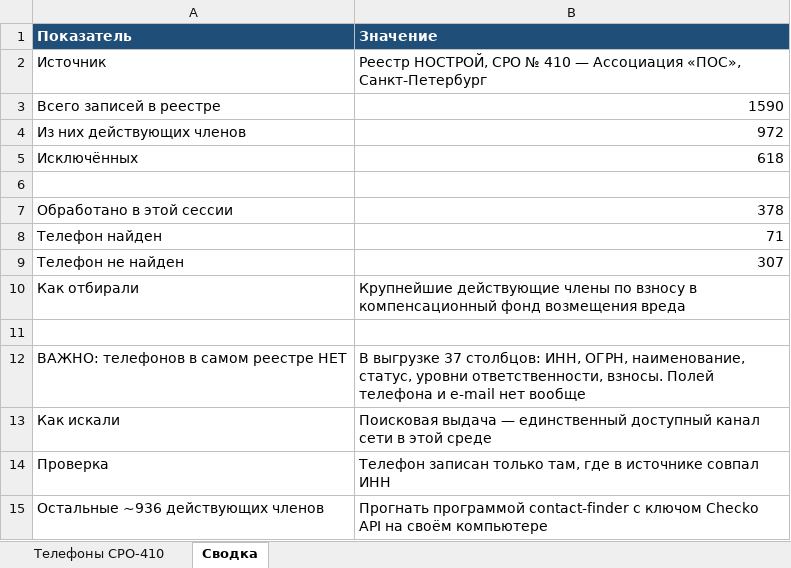
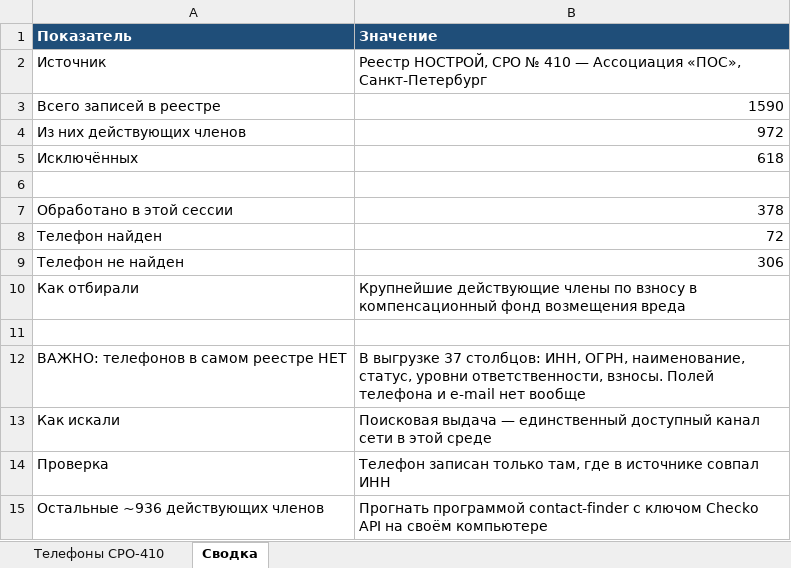
Before and after one commit to caesart966-web/first_reposirtory, an Excel workbook: Телефоны_СРО410_НОСТРОЙ.xlsx, sheet Сводка, drawn as a sheet; values as stored, in another font and other column widths than the file's, no borders; the diff names each change by its address in the sheet, - before the commit and + after, or states it on an @@ line.

```diff
--- a/Телефоны_СРО410_НОСТРОЙ.xlsx (sheet Сводка)
+++ b/Телефоны_СРО410_НОСТРОЙ.xlsx (sheet Сводка)
-B8 (Значение): 71
+B8 (Значение): 72
-B9 (Значение): 307
+B9 (Значение): 306
```
Also changed, not shown: sheet Телефоны СРО-410, 1 other file.
